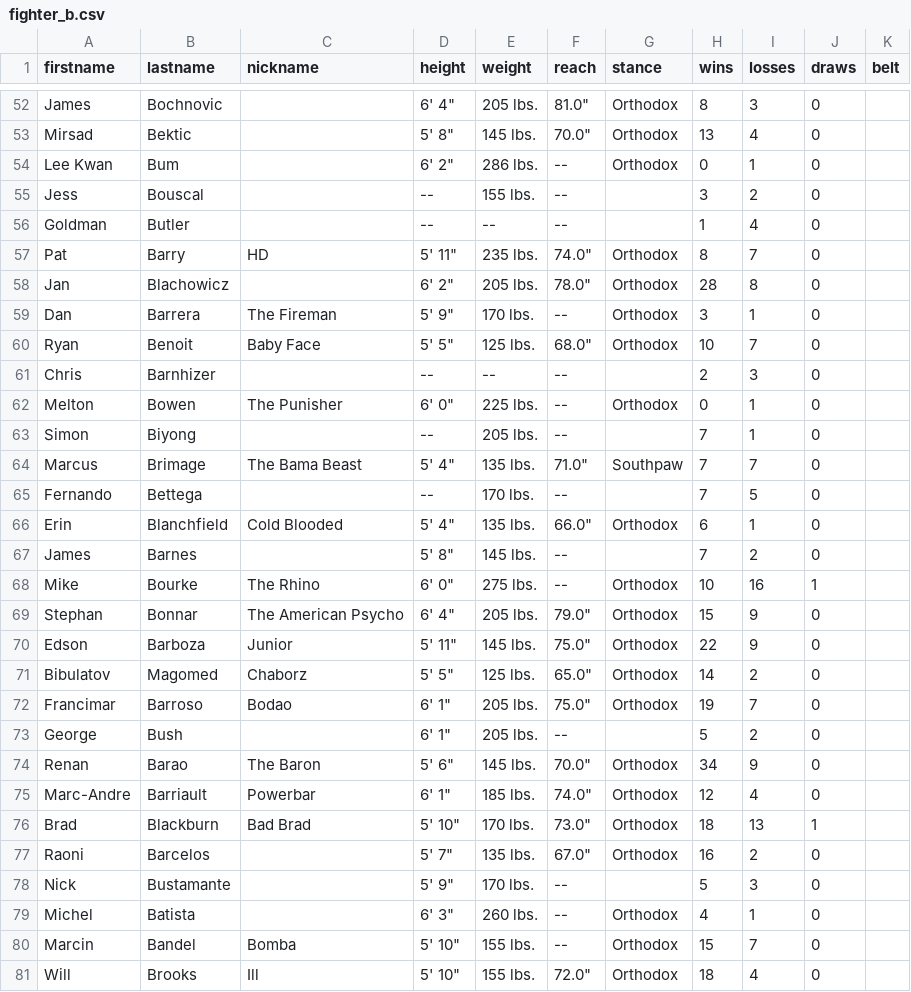
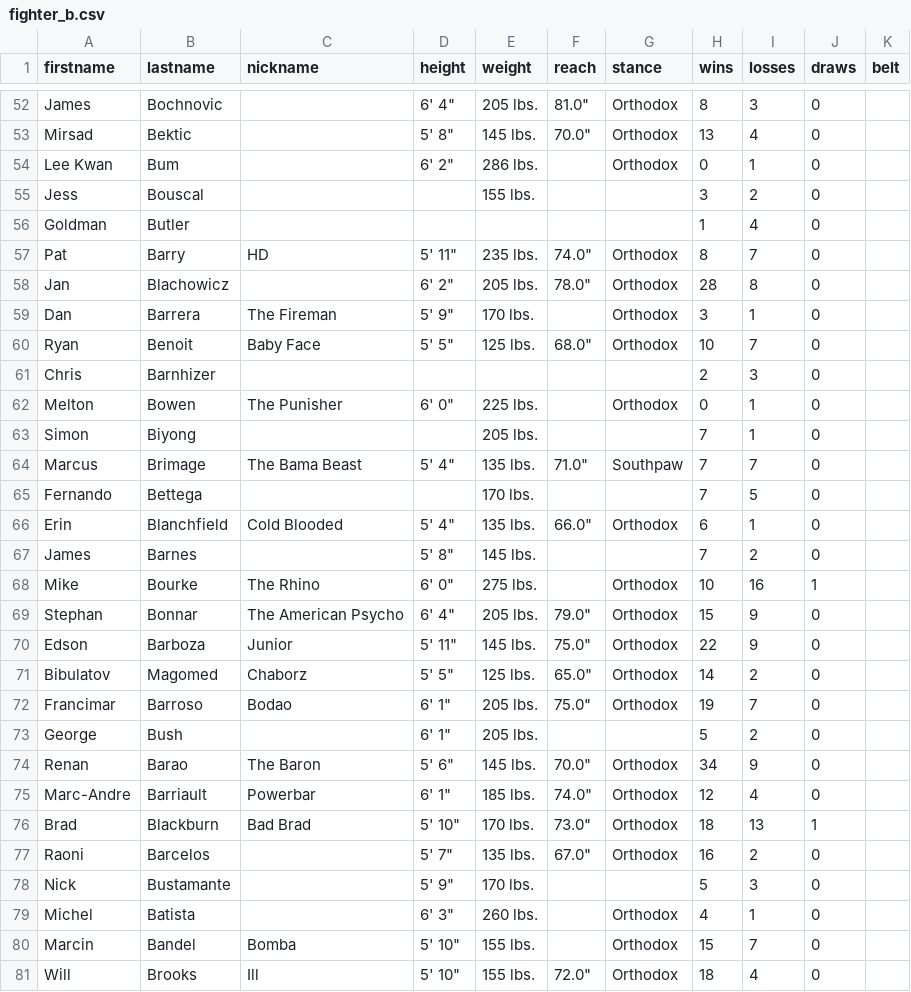
Before and after one commit to JJX30/UltimateAPI, a CSV file: assets/fighter_b.csv, drawn as a sheet; only a part is shown, gaps mark what is left out; the diff covers the shown part only.

```diff
--- a/assets/fighter_b.csv
+++ b/assets/fighter_b.csv
@@ -53,17 +53,17 @@
 "Mirsad","Bektic","","5' 8""","145 lbs.","70.0""","Orthodox","13","4","0",""
-"Lee Kwan","Bum","","6' 2""","286 lbs.","--","Orthodox","0","1","0",""
-"Jess","Bouscal","","--","155 lbs.","--","","3","2","0",""
-"Goldman","Butler","","--","--","--","","1","4","0",""
+"Lee Kwan","Bum","","6' 2""","286 lbs.","","Orthodox","0","1","0",""
+"Jess","Bouscal","","","155 lbs.","","","3","2","0",""
+"Goldman","Butler","","","","","","1","4","0",""
 "Pat","Barry","HD","5' 11""","235 lbs.","74.0""","Orthodox","8","7","0",""
 "Jan","Blachowicz","","6' 2""","205 lbs.","78.0""","Orthodox","28","8","0",""
-"Dan","Barrera","The Fireman","5' 9""","170 lbs.","--","Orthodox","3","1","0",""
+"Dan","Barrera","The Fireman","5' 9""","170 lbs.","","Orthodox","3","1","0",""
 "Ryan","Benoit","Baby Face","5' 5""","125 lbs.","68.0""","Orthodox","10","7","0",""
-"Chris","Barnhizer","","--","--","--","","2","3","0",""
-"Melton","Bowen","The Punisher","6' 0""","225 lbs.","--","Orthodox","0","1","0",""
-"Simon","Biyong","","--","205 lbs.","--","","7","1","0",""
+"Chris","Barnhizer","","","","","","2","3","0",""
+"Melton","Bowen","The Punisher","6' 0""","225 lbs.","","Orthodox","0","1","0",""
+"Simon","Biyong","","","205 lbs.","","","7","1","0",""
 "Marcus","Brimage","The Bama Beast","5' 4""","135 lbs.","71.0""","Southpaw","7","7","0",""
-"Fernando","Bettega","","--","170 lbs.","--","","7","5","0",""
+"Fernando","Bettega","","","170 lbs.","","","7","5","0",""
 "Erin","Blanchfield","Cold Blooded","5' 4""","135 lbs.","66.0""","Orthodox","6","1","0",""
-"James","Barnes","","5' 8""","145 lbs.","--","","7","2","0",""
-"Mike","Bourke","The Rhino","6' 0""","275 lbs.","--","Orthodox","10","16","1",""
+"James","Barnes","","5' 8""","145 lbs.","","","7","2","0",""
+"Mike","Bourke","The Rhino","6' 0""","275 lbs.","","Orthodox","10","16","1",""
 "Stephan","Bonnar","The American Psycho","6' 4""","205 lbs.","79.0""","Orthodox","15","9","0",""
@@ -72,3 +72,3 @@
 "Francimar","Barroso","Bodao","6' 1""","205 lbs.","75.0""","Orthodox","19","7","0",""
-"George","Bush","","6' 1""","205 lbs.","--","","5","2","0",""
+"George","Bush","","6' 1""","205 lbs.","","","5","2","0",""
 "Renan","Barao","The Baron","5' 6""","145 lbs.","70.0""","Orthodox","34","9","0",""
@@ -77,5 +77,5 @@
 "Raoni","Barcelos","","5' 7""","135 lbs.","67.0""","Orthodox","16","2","0",""
-"Nick","Bustamante","","5' 9""","170 lbs.","--","","5","3","0",""
-"Michel","Batista","","6' 3""","260 lbs.","--","Orthodox","4","1","0",""
-"Marcin","Bandel","Bomba","5' 10""","155 lbs.","--","Orthodox","15","7","0",""
+"Nick","Bustamante","","5' 9""","170 lbs.","","","5","3","0",""
+"Michel","Batista","","6' 3""","260 lbs.","","Orthodox","4","1","0",""
+"Marcin","Bandel","Bomba","5' 10""","155 lbs.","","Orthodox","15","7","0",""
 "Will","Brooks","Ill","5' 10""","155 lbs.","72.0""","Orthodox","18","4","0",""
```
Also changed, not shown: 1 removed row and 155 edited cells elsewhere in this file, assets/fighter_c.csv, assets/fighter_g.csv, 28 other files.
